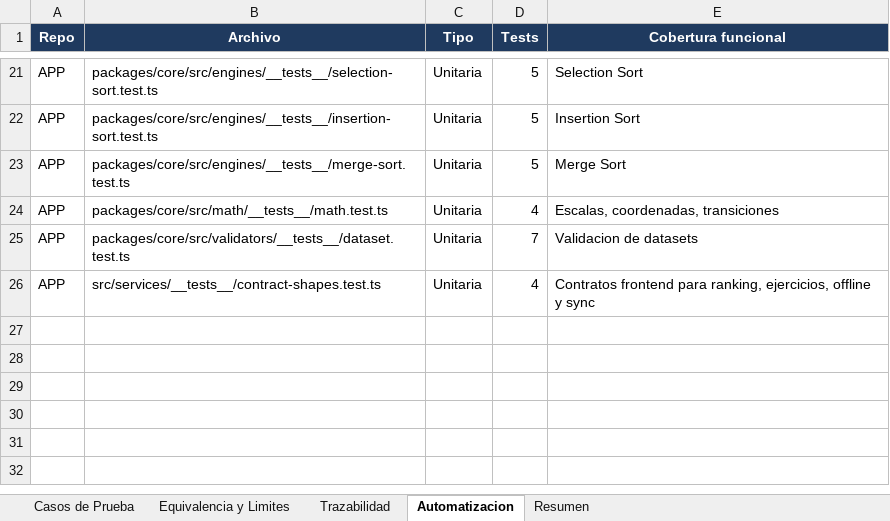
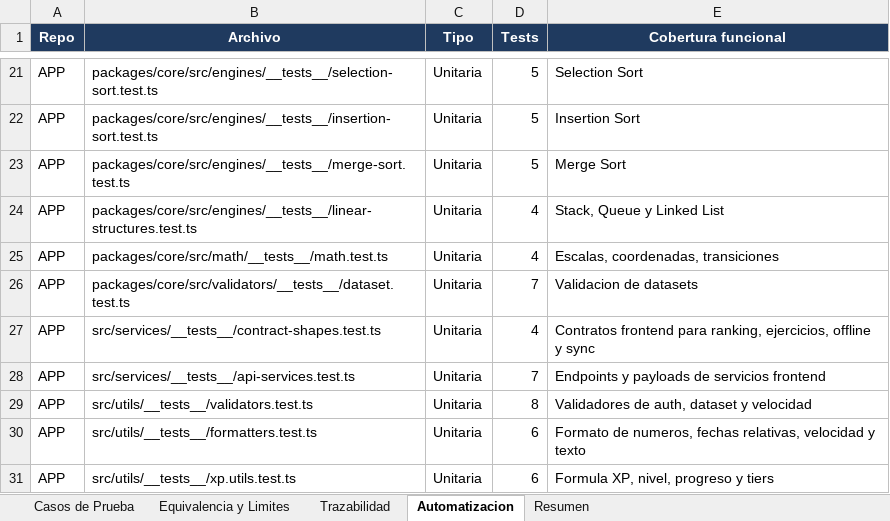
Before and after one commit to BrainSort/brainsort-specs, an Excel workbook: pruebas/3.2-Casos-de-Prueba-BrainSort.xlsx, sheet Automatizacion, drawn as a sheet; only a part is shown, gaps mark what is left out; values as stored, in another font and other column widths than the file's, no borders; the diff names each change by its address in the sheet, - before the commit and + after, or states it on an @@ line.

```diff
--- a/pruebas/3.2-Casos-de-Prueba-BrainSort.xlsx (sheet Automatizacion)
+++ b/pruebas/3.2-Casos-de-Prueba-BrainSort.xlsx (sheet Automatizacion)
+row 24: APP | packages/core/src/engines/__tests__/linear-structures.test.ts | Unitaria | 4 | Stack, Queue y Linked List
+row 28: APP | src/services/__tests__/api-services.test.ts | Unitaria | 7 | Endpoints y payloads de servicios frontend
+row 29: APP | src/utils/__tests__/validators.test.ts | Unitaria | 8 | Validadores de auth, dataset y velocidad
+row 30: APP | src/utils/__tests__/formatters.test.ts | Unitaria | 6 | Formato de numeros, fechas relativas, velocidad y texto
+row 31: APP | src/utils/__tests__/xp.utils.test.ts | Unitaria | 6 | Formula XP, nivel, progreso y tiers
```
Also changed, not shown: sheet Casos de Prueba, sheet Trazabilidad, sheet Resumen, pruebas/3.3-Informe-de-Prueba-BrainSort.xlsx, pruebas/ejemplos/3.2-Casos-de-Prueba-EJEMPLO.xlsx, 10 other files.
